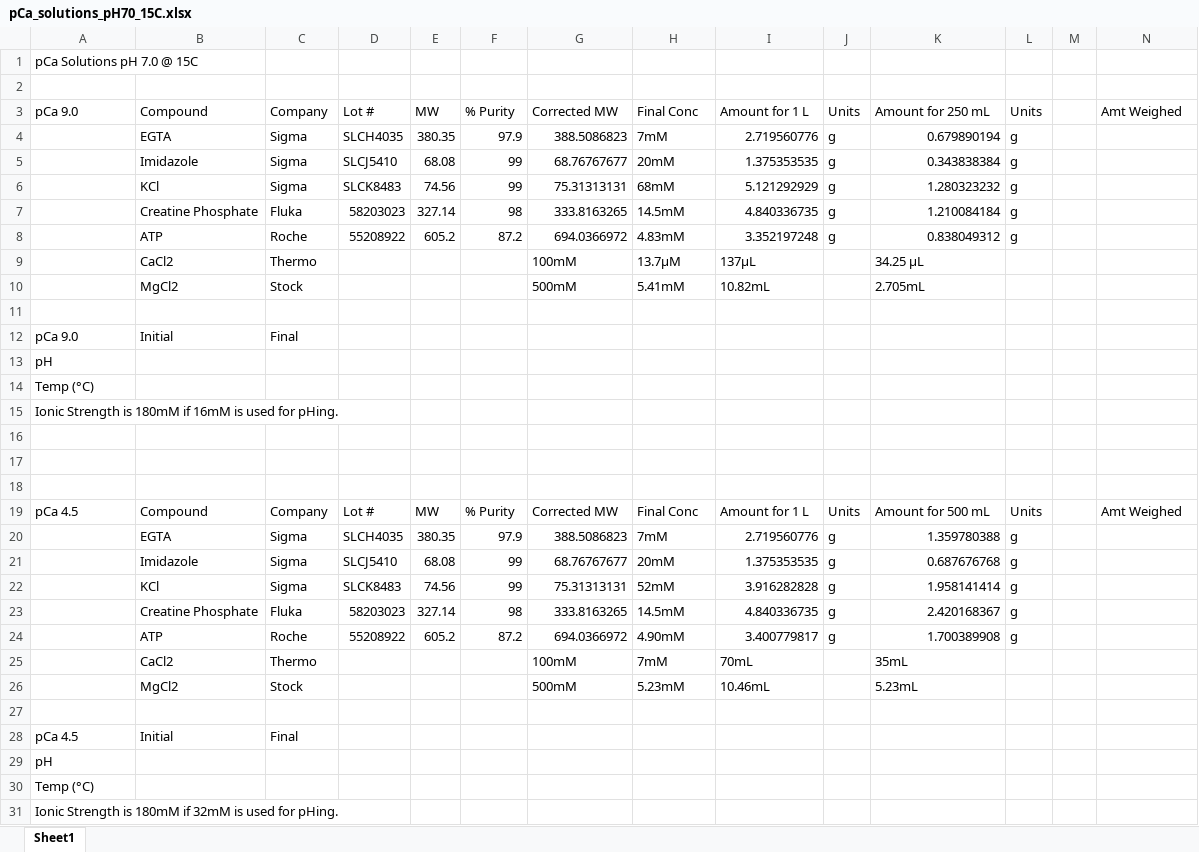
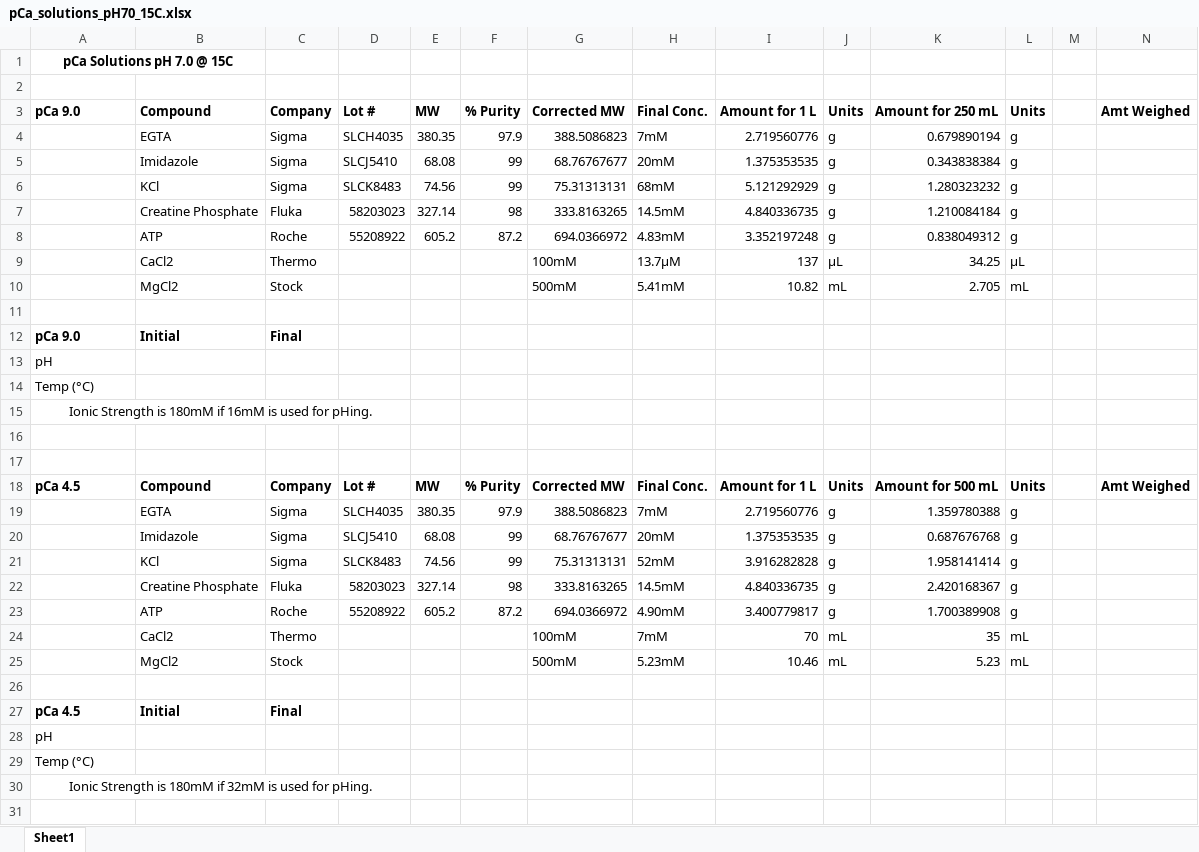
Before and after one commit to Campbell-Muscle-Lab/Protocols, an Excel workbook: Solution_recipes/pCa/pCa 15°C pH7.0 Recipe & Mixing Table Printouts/pCa_solutions_pH70_15C.xlsx, sheet Sheet1, drawn as a sheet; values as stored, in another font and other column widths than the file's, no borders; removed rows and columns are numbered as before the commit, all else as after; the diff names each change by its address in the sheet, - before the commit and + after, or states it on an @@ line.

Commit message:
Update pCa_solutions_pH70_15C.xlsx
-inputted equations for clarity

```diff
--- a/Solution_recipes/pCa/pCa 15°C pH7.0 Recipe & Mixing Table Printouts/pCa_solutions_pH70_15C.xlsx (sheet Sheet1)
+++ b/Solution_recipes/pCa/pCa 15°C pH7.0 Recipe & Mixing Table Printouts/pCa_solutions_pH70_15C.xlsx (sheet Sheet1)
@@ A1 alignment: left → center, bold: off → on @@
+A1:B1 merged
-A3:L3 bold: off
+A3:L3 bold: on
-H3: Final Conc
+H3: Final Conc.
-N3 bold: off
+N3 bold: on
-I9: 137µL
+I9: 137
-J9: (empty)
+J9: µL
-K9: 34.25 µL
+K9: 34.25
-L9: (empty)
+L9: µL
-I10: 10.82mL
+I10: 10.82
-J10: (empty)
+J10: mL
-K10: 2.705mL
+K10: 2.705
-L10: (empty)
+L10: mL
-A12:C12 bold: off
+A12:C12 bold: on
-A15 alignment: left
+A15 alignment: center
+A15:D15 merged
-row 18: (empty)
-A18:L18 bold: off
+A18:L18 bold: on
-H18: Final Conc
+H18: Final Conc.
-N18 bold: off
+N18 bold: on
-I24: 70mL
+I24: 70
-J24:J25: (empty)
+J24:J25: mL
-K24: 35mL
+K24: 35
-L24:L25: (empty)
+L24:L25: mL
-I25: 10.46mL
+I25: 10.46
-K25: 5.23mL
+K25: 5.23
-A27:C27 bold: off
+A27:C27 bold: on
-A30 alignment: left
+A30 alignment: center
+A30:D30 merged
```
Also changed, not shown: formulas that keep their value.
